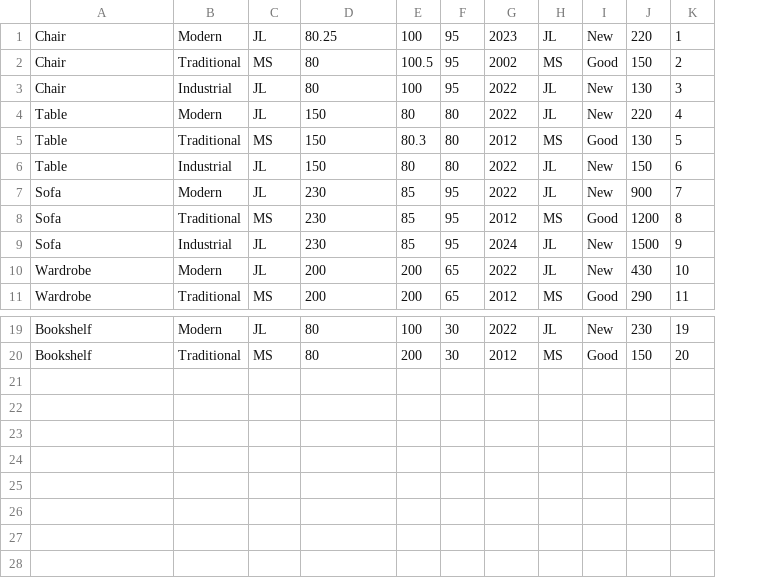
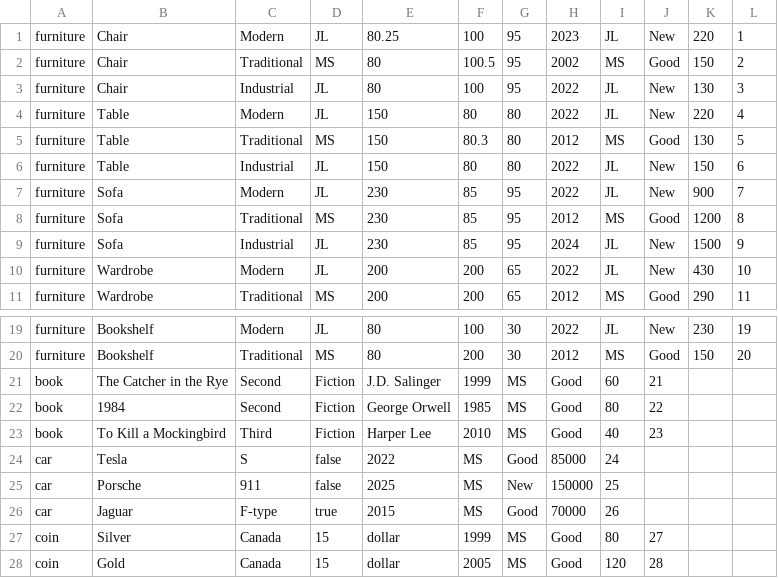
Before and after one commit to nastia-sydorchuk/java-auction-house, a CSV file: AuctionHouse/datasets/furniture_items.csv, drawn as a sheet; only a part is shown, gaps mark what is left out; the diff names each change by its address in the sheet, - before the commit and + after, or states it on an @@ line.

Commit message:
adapted data file to include more items #10

```diff
--- a/AuctionHouse/datasets/furniture_items.csv
+++ b/AuctionHouse/datasets/furniture_items.csv
+column A, rows 1-11: all furniture; rows 19-20: furniture | furniture
+row 21: book | The Catcher in the Rye | Second | Fiction | J.D. Salinger | 1999 | MS | Good | 60 | 21
+row 22: book | 1984 | Second | Fiction | George Orwell | 1985 | MS | Good | 80 | 22
+row 23: book | To Kill a Mockingbird | Third | Fiction | Harper Lee | 2010 | MS | Good | 40 | 23
+row 24: car | Tesla | S | false | 2022 | MS | Good | 85000 | 24
+row 25: car | Porsche | 911 | false | 2025 | MS | New | 150000 | 25
+row 26: car | Jaguar | F-type | true | 2015 | MS | Good | 70000 | 26
+row 27: coin | Silver | Canada | 15 | dollar | 1999 | MS | Good | 80 | 27
+row 28: coin | Gold | Canada | 15 | dollar | 2005 | MS | Good | 120 | 28
```
